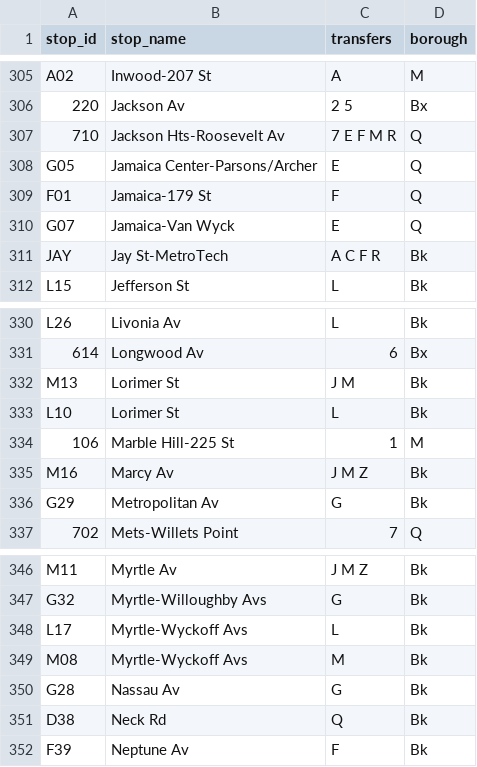
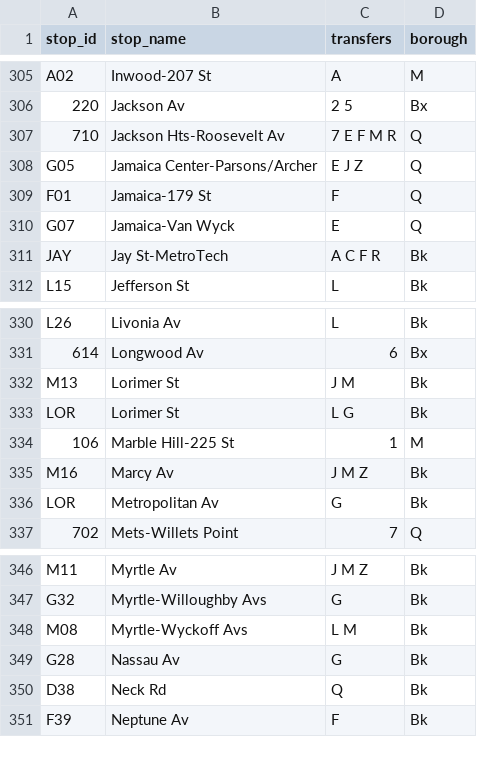
Before and after one commit to NolanSmug/nolansmug.github.io, a CSV file: csv/all_stations.csv, drawn as a sheet; only a part is shown, gaps mark what is left out.

```diff
--- a/csv/all_stations.csv
+++ b/csv/all_stations.csv
@@ -307,3 +307,3 @@ A02,Inwood-207 St,A,M
 710,Jackson Hts-Roosevelt Av,7 E F M R,Q
-G05,Jamaica Center-Parsons/Archer,E,Q
+G05,Jamaica Center-Parsons/Archer,E J Z,Q
 F01,Jamaica-179 St,F,Q
@@ -332,6 +332,6 @@ L26,Livonia Av,L,Bk
 M13,Lorimer St,J M,Bk
-L10,Lorimer St,L,Bk
+LOR,Lorimer St,L G,Bk
 106,Marble Hill-225 St,1,M
 M16,Marcy Av,J M Z,Bk
-G29,Metropolitan Av,G,Bk
+LOR,Metropolitan Av,G,Bk
 702,Mets-Willets Point,7,Q
@@ -347,4 +347,3 @@ M11,Myrtle Av,J M Z,Bk
 G32,Myrtle-Willoughby Avs,G,Bk
-L17,Myrtle-Wyckoff Avs,L,Bk
-M08,Myrtle-Wyckoff Avs,M,Bk
+M08,Myrtle-Wyckoff Avs,L M,Bk
 G28,Nassau Av,G,Bk
```
Also changed, not shown: csv/e_train_stations.csv, csv/g_train_stations.csv, 11 other files.
